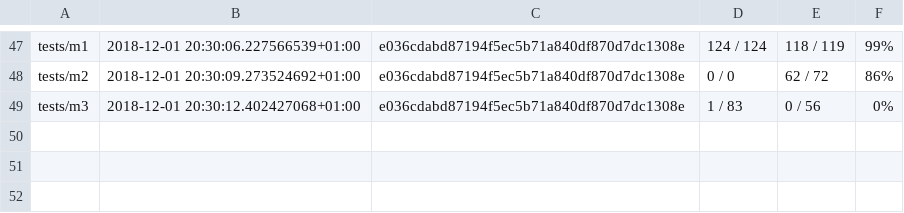
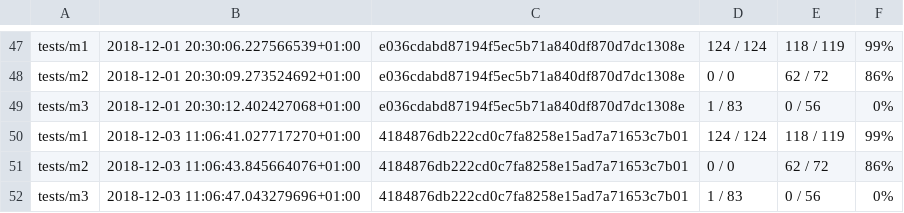
Before and after one commit to Dioctobot/compilation-m1-2018, a CSV file: log/scores.csv, drawn as a sheet; only a part is shown, gaps mark what is left out; the diff names each change by its address in the sheet, - before the commit and + after, or states it on an @@ line.

Commit message:
flapivor: Test. [IGNORE]

```diff
--- a/log/scores.csv
+++ b/log/scores.csv
+row 50: tests/m1 | 2018-12-03 11:06:41.027717270+01:00 | 4184876db222cd0c7fa8258e15ad7a71653c7b01 | 124 / 124 | 118 / 119 | 99%
+row 51: tests/m2 | 2018-12-03 11:06:43.845664076+01:00 | 4184876db222cd0c7fa8258e15ad7a71653c7b01 | 0 / 0 | 62 / 72 | 86%
+row 52: tests/m3 | 2018-12-03 11:06:47.043279696+01:00 | 4184876db222cd0c7fa8258e15ad7a71653c7b01 | 1 / 83 | 0 / 56 | 0%
```
Also changed, not shown: 3 other files.
